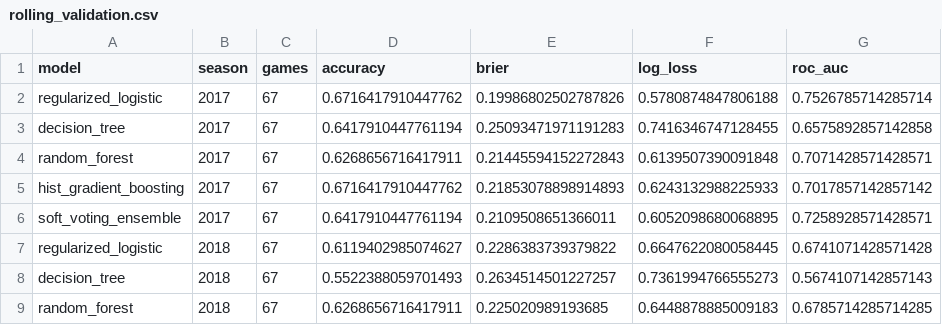
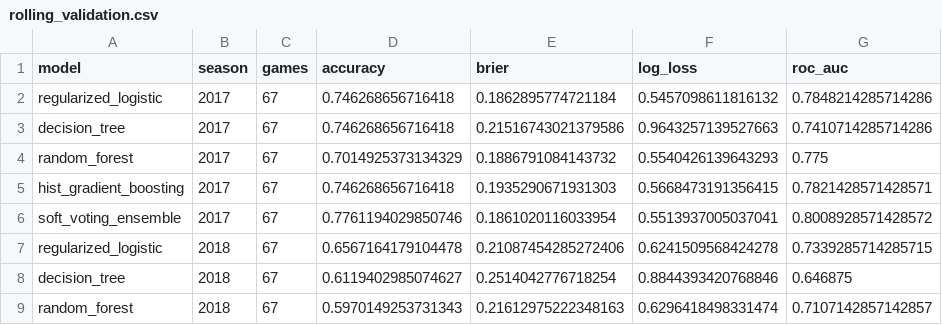
Before and after one commit to spacecowboy301/march-madness-decision-tree, a CSV file: reports/rolling_validation.csv, drawn as a sheet; only a part is shown; the diff covers the shown part only.

```diff
--- a/reports/rolling_validation.csv
+++ b/reports/rolling_validation.csv
@@ -1,9 +1,9 @@
 model,season,games,accuracy,brier,log_loss,roc_auc
-regularized_logistic,2017,67,0.6716417910447762,0.19986802502787826,0.5780874847806188,0.7526785714285714
-decision_tree,2017,67,0.6417910447761194,0.25093471971191283,0.7416346747128455,0.6575892857142858
-random_forest,2017,67,0.6268656716417911,0.21445594152272843,0.6139507390091848,0.7071428571428571
-hist_gradient_boosting,2017,67,0.6716417910447762,0.21853078898914893,0.6243132988225933,0.7017857142857142
-soft_voting_ensemble,2017,67,0.6417910447761194,0.2109508651366011,0.6052098680068895,0.7258928571428571
-regularized_logistic,2018,67,0.6119402985074627,0.2286383739379822,0.6647622080058445,0.6741071428571428
-decision_tree,2018,67,0.5522388059701493,0.2634514501227257,0.7361994766555273,0.5674107142857143
-random_forest,2018,67,0.6268656716417911,0.225020989193685,0.6448878885009183,0.6785714285714285
+regularized_logistic,2017,67,0.746268656716418,0.1862895774721184,0.5457098611816132,0.7848214285714286
+decision_tree,2017,67,0.746268656716418,0.21516743021379586,0.9643257139527663,0.7410714285714286
+random_forest,2017,67,0.7014925373134329,0.1886791084143732,0.5540426139643293,0.775
+hist_gradient_boosting,2017,67,0.746268656716418,0.1935290671931303,0.5668473191356415,0.7821428571428571
+soft_voting_ensemble,2017,67,0.7761194029850746,0.1861020116033954,0.5513937005037041,0.8008928571428572
+regularized_logistic,2018,67,0.6567164179104478,0.21087454285272406,0.6241509568424278,0.7339285714285715
+decision_tree,2018,67,0.6119402985074627,0.2514042776718254,0.8844393420768846,0.646875
+random_forest,2018,67,0.5970149253731343,0.21612975222348163,0.6296418498331474,0.7107142857142857
```
Also changed, not shown: 87 edited cells elsewhere in this file, reports/feature_importance.csv, reports/group_importance.csv, 37 other files.
